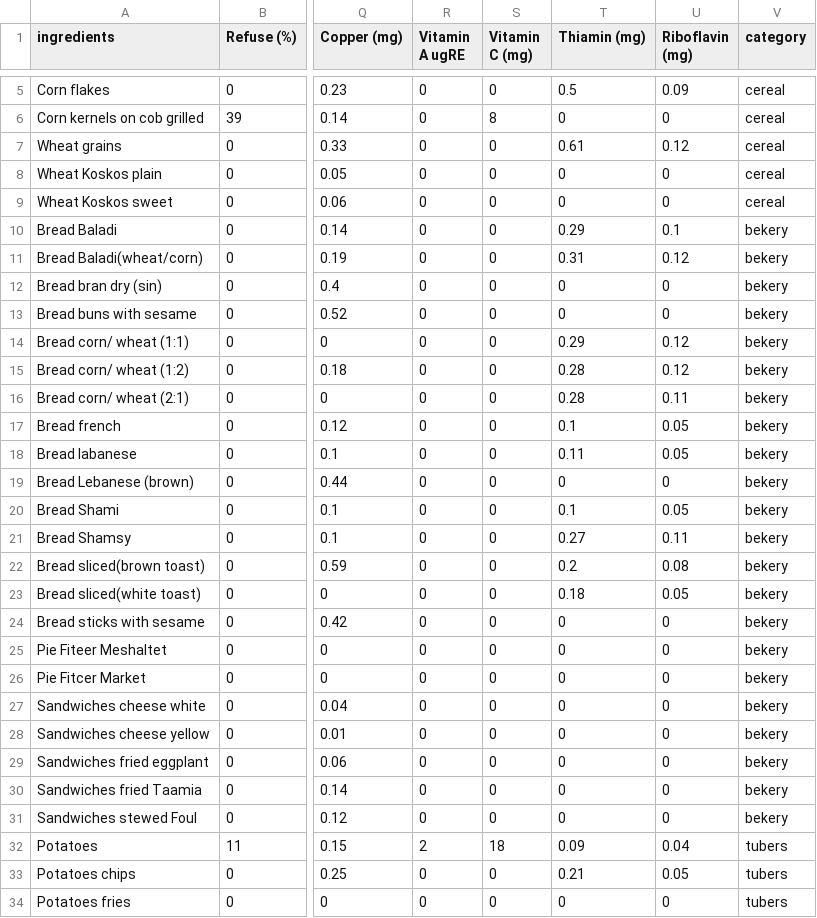
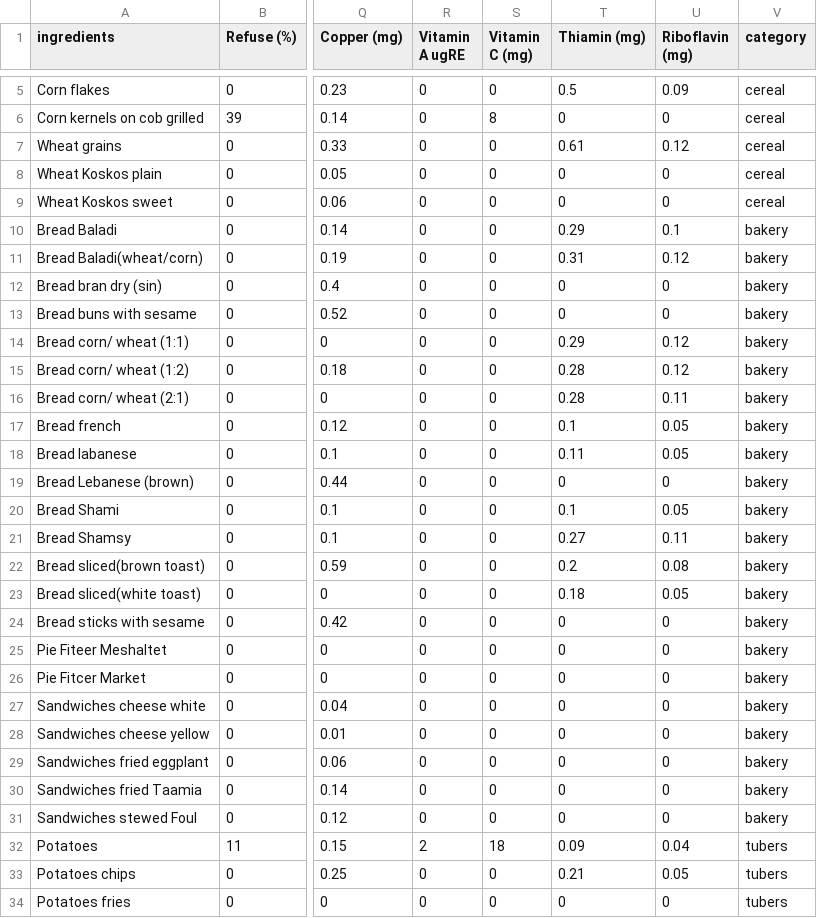
Before and after one commit to Habiba-Abdeldayem/Health-Friend-Python, a CSV file: app/src/main/python/breakfast.csv, drawn as a sheet; only a part is shown, gaps mark what is left out; the diff names each change by its address in the sheet, - before the commit and + after, or states it on an @@ line.

```diff
--- a/app/src/main/python/breakfast.csv
+++ b/app/src/main/python/breakfast.csv
-V10:V31 (category): bekery
+V10:V31 (category): bakery
```
Also changed, not shown: 47 other files.
